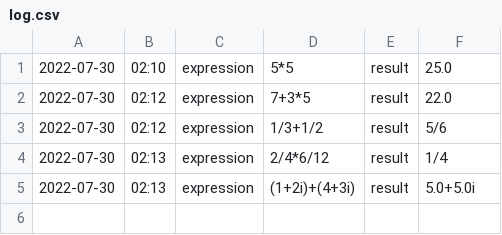
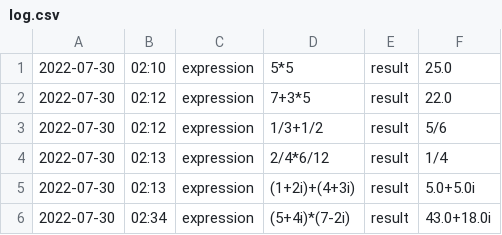
Before and after one commit to eamoe/python-course, a CSV file: calc/log.csv, drawn as a sheet; the diff names each change by its address in the sheet, - before the commit and + after, or states it on an @@ line.

```diff
--- a/calc/log.csv
+++ b/calc/log.csv
+row 6: 2022-07-30 | 02:34 | expression | (5+4i)*(7-2i) | result | 43.0+18.0i
```
Also changed, not shown: 1 other file.
